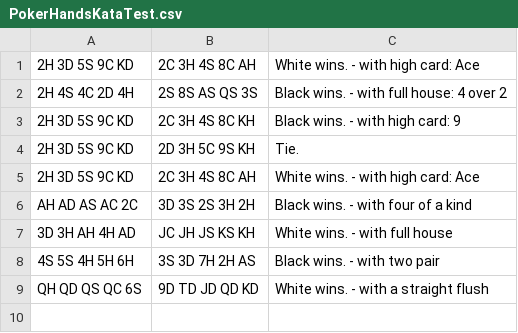
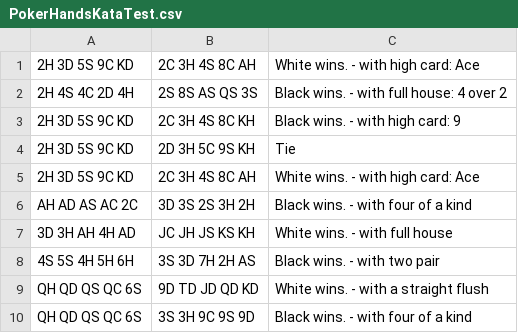
Before and after one commit to muheem/PokerHandKata, a CSV file: src/main/resources/PokerHandsKataTest.csv, drawn as a sheet.

```diff
--- a/src/main/resources/PokerHandsKataTest.csv
+++ b/src/main/resources/PokerHandsKataTest.csv
@@ -3,3 +3,3 @@
 2H 3D 5S 9C KD, 2C 3H 4S 8C KH, Black wins. - with high card: 9
-2H 3D 5S 9C KD, 2D 3H 5C 9S KH, Tie.
+2H 3D 5S 9C KD, 2D 3H 5C 9S KH, Tie
 2H 3D 5S 9C KD, 2C 3H 4S 8C AH, White wins. - with high card: Ace
@@ -9 +9,2 @@ AH AD AS AC 2C, 3D 3S 2S 3H 2H, Black wins. - with four of a kind
 QH QD QS QC 6S, 9D TD JD QD KD, White wins. - with a straight flush
+QH QD QS QC 6S, 3S 3H 9C 9S 9D, Black wins. - with four of a kind
```
Also changed, not shown: target/classes/PokerHandsKataTest.csv, 17 other files.
